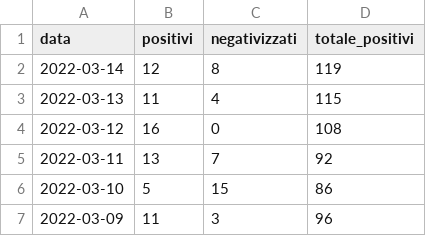
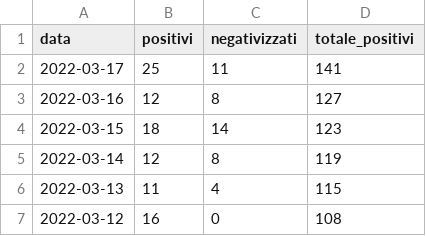
Before and after one commit to emanuele-tufarini-2/Covid19, a CSV file: andamento_contagi_covid19_tuscania.csv, drawn as a sheet; only a part is shown; the shorter side is filled out with more unchanged rows; the diff names each change by its address in the sheet, - before the commit and + after, or states it on an @@ line.

Commit message:
Update andamento_contagi_covid19_tuscania.csv

```diff
--- a/andamento_contagi_covid19_tuscania.csv
+++ b/andamento_contagi_covid19_tuscania.csv
+row 2: 2022-03-17 | 25 | 11 | 141
+row 3: 2022-03-16 | 12 | 8 | 127
+row 4: 2022-03-15 | 18 | 14 | 123
```
